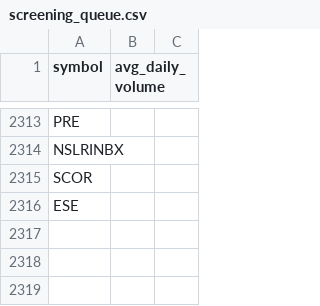
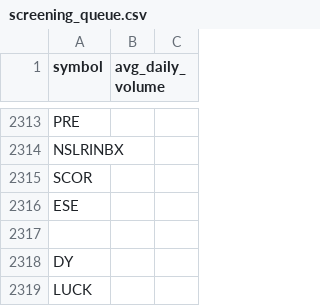
Before and after one commit to richacarson/Stock-Screener, a CSV file: data/screening_queue.csv, drawn as a sheet; only a part is shown, gaps mark what is left out; the diff names each change by its address in the sheet, - before the commit and + after, or states it on an @@ line.

```diff
--- a/data/screening_queue.csv
+++ b/data/screening_queue.csv
+row 2317: (empty)
+row 2318: DY
+row 2319: LUCK
```
Also changed, not shown: 11 other files.
